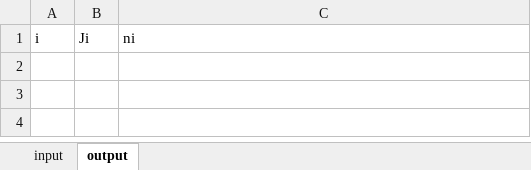
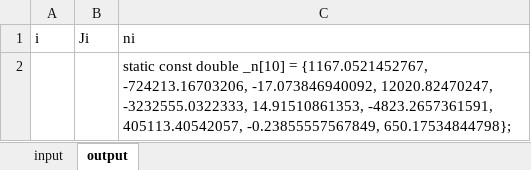
Before and after one commit to beachasaurus-rex/OWTP, an Excel workbook: documentation/references/IteratorVariableData/ConvertToCode_3vars.xlsm, sheet output, drawn as a sheet; values as stored, in another font and other column widths than the file's, no borders; the diff names each change by its address in the sheet, - before the commit and + after, or states it on an @@ line.

```diff
--- a/documentation/references/IteratorVariableData/ConvertToCode_3vars.xlsm (sheet output)
+++ b/documentation/references/IteratorVariableData/ConvertToCode_3vars.xlsm (sheet output)
+row 2:  |  | static const double _n[10] = {1167.0521452767, -724213.16703206, -17.073846940092, 12020.82470247, -3232555.0322333, 14.91510861353, -4823.2657361591, 405113.40542057, -0.23855557567849, 650.17534844798};
```
Also changed, not shown: sheet input, 2 other files.
